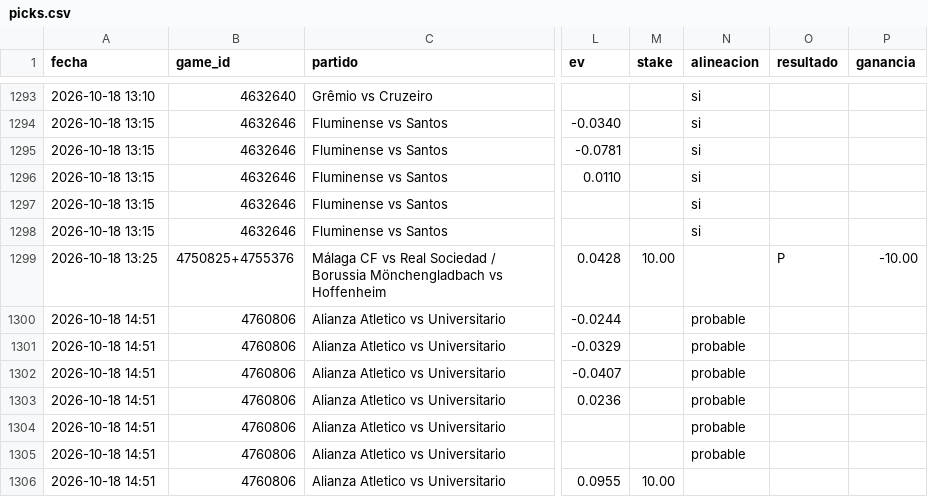
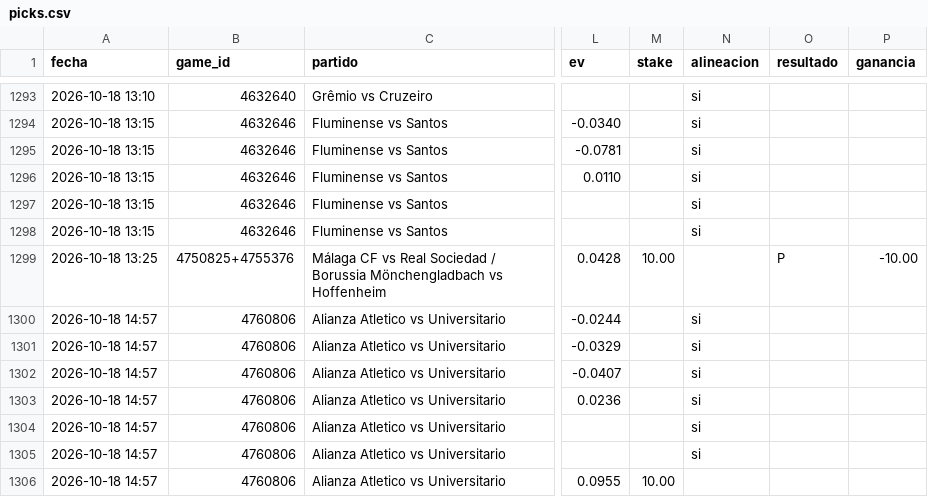
Before and after one commit to JoseVilcatoma/picks-bot, a CSV file: data/picks.csv, drawn as a sheet; only a part is shown, gaps mark what is left out; the diff names each change by its address in the sheet, - before the commit and + after, or states it on an @@ line.

```diff
--- a/data/picks.csv
+++ b/data/picks.csv
-A1300:A1306 (fecha): 2026-10-18 14:51
+A1300:A1306 (fecha): 2026-10-18 14:57
-N1300:N1305 (alineacion): probable
+N1300:N1305 (alineacion): si
```
Also changed, not shown: 3 other files.
